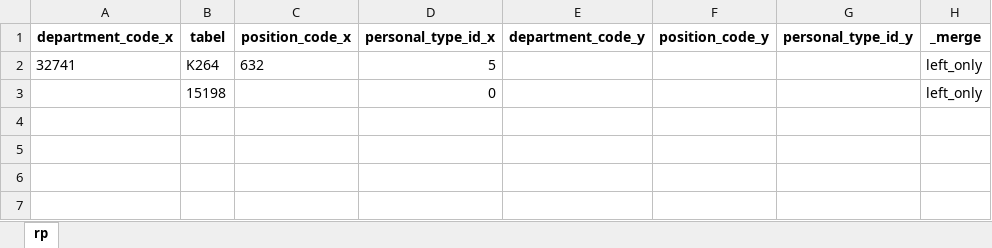
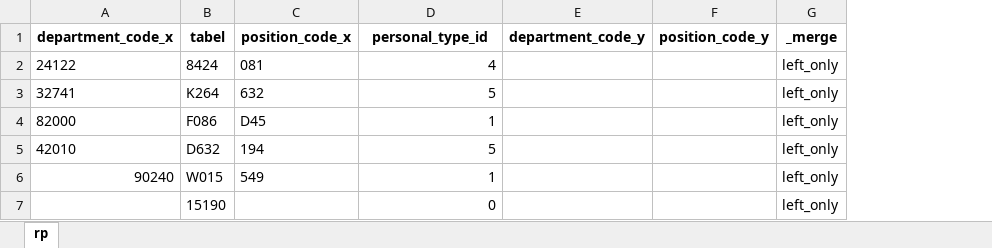
Before and after one commit to aq5092/smart_resturant, an Excel workbook: kadr/rp.xlsx, sheet rp, drawn as a sheet; values as stored, in another font and other column widths than the file's, no borders; removed rows and columns are numbered as before the commit, all else as after; the diff names each change by its address in the sheet, - before the commit and + after, or states it on an @@ line.

```diff
--- a/kadr/rp.xlsx (sheet rp)
+++ b/kadr/rp.xlsx (sheet rp)
-column G (personal_type_id_y), empty
-D1: personal_type_id_x
+D1: personal_type_id
+row 2: 24122 | 8424 | 081 | 4 |  |  | left_only
+row 4: 82000 | F086 | D45 | 1 |  |  | left_only
+row 5: 42010 | D632 | 194 | 5 |  |  | left_only
+row 6: 90240 | W015 | 549 | 1 |  |  | left_only
-B7 (tabel): 15198
+B7 (tabel): 15190
```
Also changed, not shown: kadr/kunlik_tekshiruv.xlsx, otz/kunlik_tekshiruv.xlsx, 9 other files.
